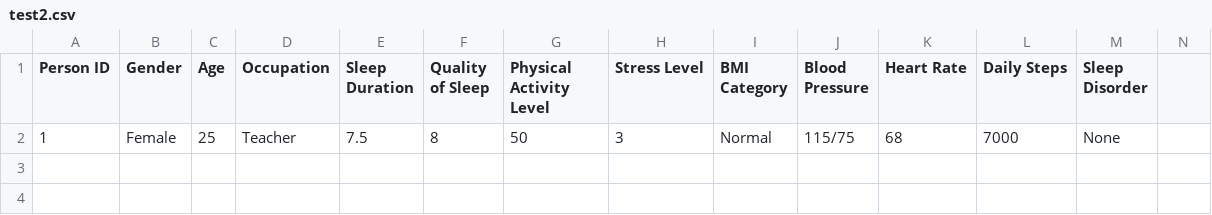
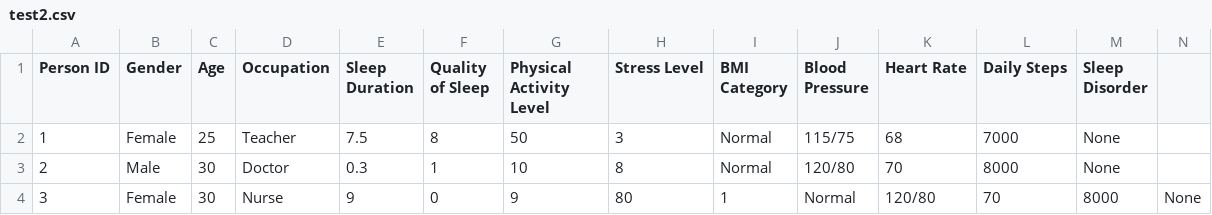
Before and after one commit to vsalinas/PGO, a CSV file: test2.csv, drawn as a sheet; the diff names each change by its address in the sheet, - before the commit and + after, or states it on an @@ line.

Commit message:
edit test files

```diff
--- a/test2.csv
+++ b/test2.csv
+row 3: 2 | Male | 30 | Doctor | 0.3 | 1 | 10 | 8 | Normal | 120/80 | 70 | 8000 | None
+row 4: 3 | Female | 30 | Nurse | 9 | 0 | 9 | 80 | 1 | Normal | 120/80 | 70 | 8000 | None
```
Also changed, not shown: 1 other file.
